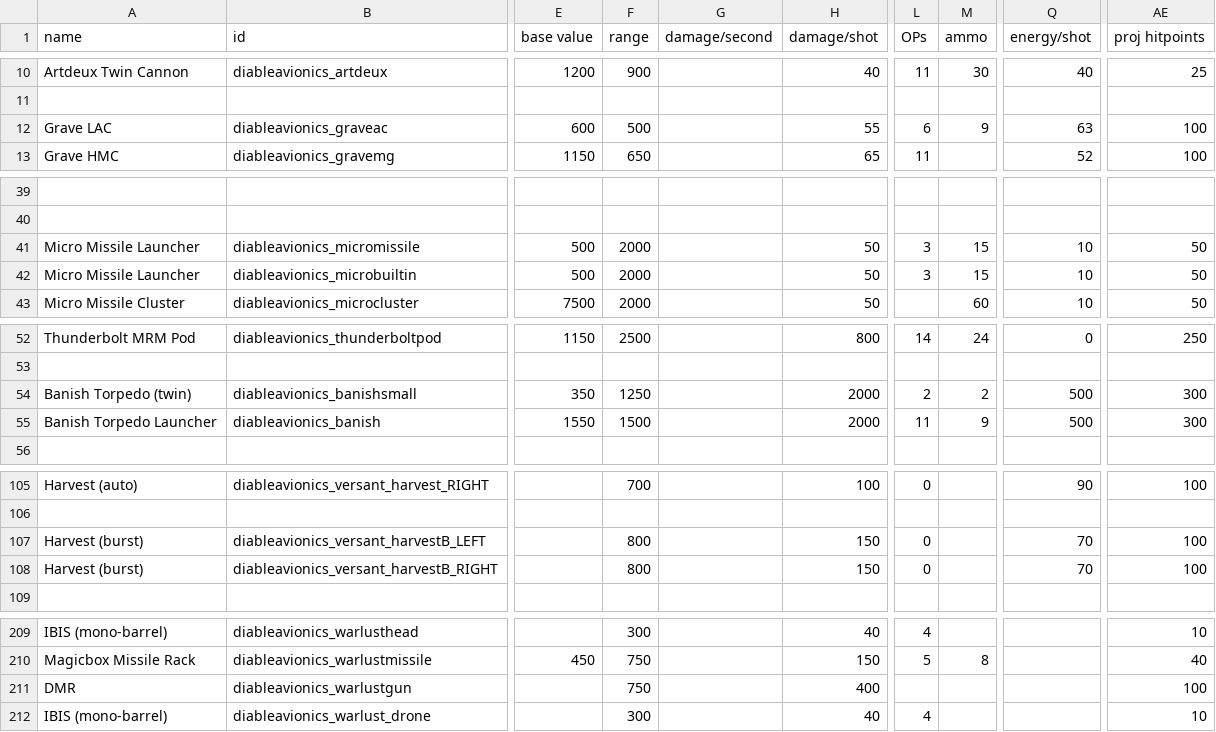
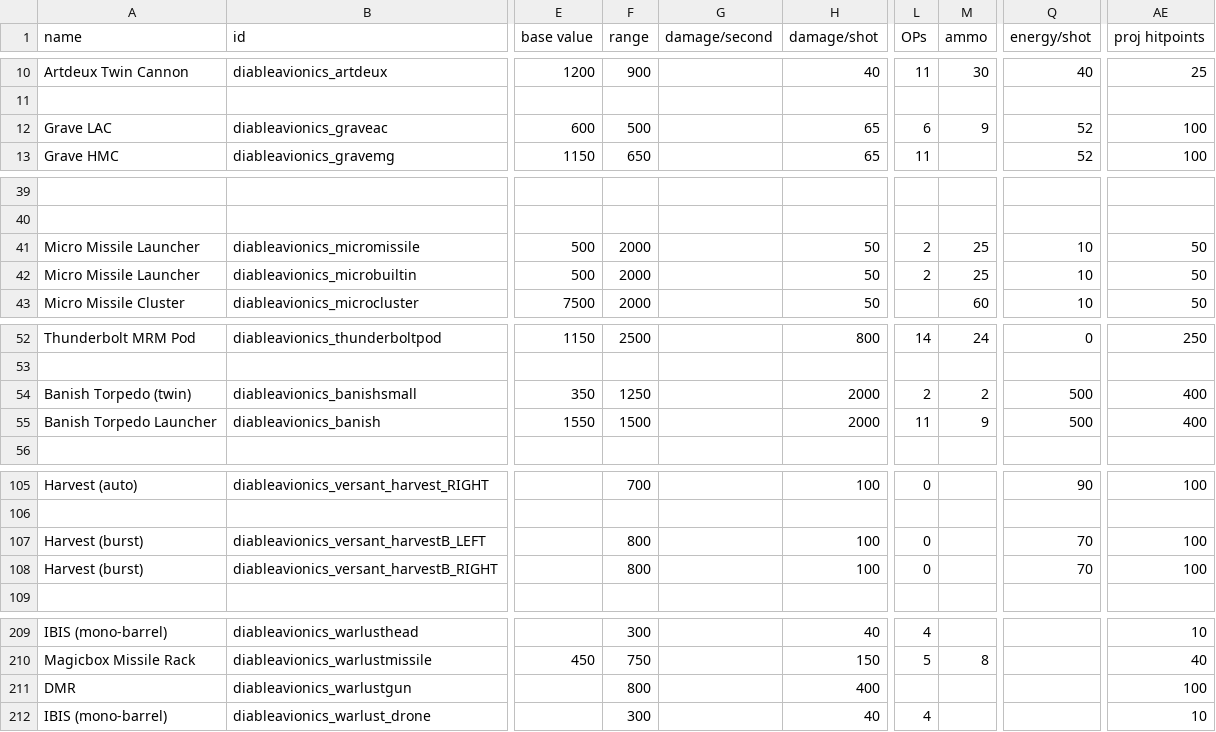
Before and after one commit to rogo921/Diable_avionics, a CSV file: data/weapons/weapon_data.csv, drawn as a sheet; only a part is shown, gaps mark what is left out; the diff names each change by its address in the sheet, - before the commit and + after, or states it on an @@ line.

```diff
--- a/data/weapons/weapon_data.csv
+++ b/data/weapons/weapon_data.csv
-H12 (damage/shot): 55
+H12 (damage/shot): 65
-Q12 (energy/shot): 63
+Q12 (energy/shot): 52
-L41:L42 (OPs): 3
+L41:L42 (OPs): 2
-M41:M42 (ammo): 15
+M41:M42 (ammo): 25
-AE54:AE55 (proj hitpoints): 300
+AE54:AE55 (proj hitpoints): 400
-H107:H108 (damage/shot): 150
+H107:H108 (damage/shot): 100
-F211 (range): 750
+F211 (range): 800
```
Also changed, not shown: data/hullmods/hull_mods.csv, 17 other files.
